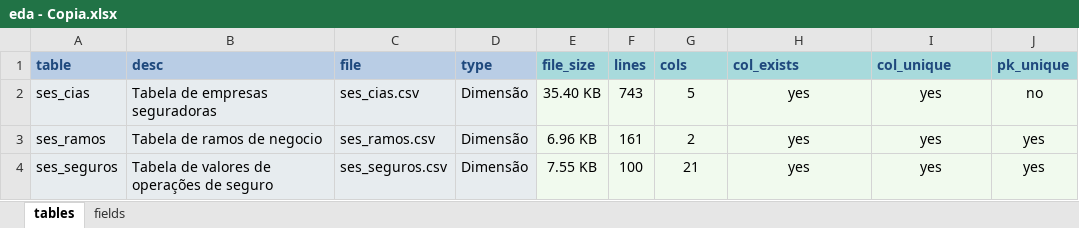
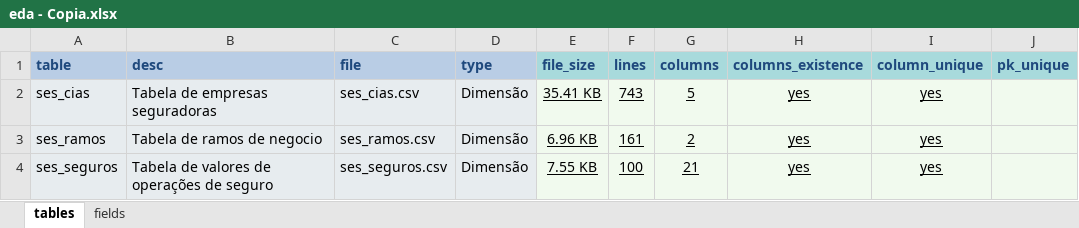
Before and after one commit to sergiorib/eda-to-excel, an Excel workbook: config/eda - Copia.xlsx, sheet tables, drawn as a sheet; values as stored, in another font and other column widths than the file's, no borders; the diff names each change by its address in the sheet, - before the commit and + after, or states it on an @@ line.

```diff
--- a/config/eda - Copia.xlsx (sheet tables)
+++ b/config/eda - Copia.xlsx (sheet tables)
-G1: cols
+G1: columns
-H1: col_exists
+H1: columns_existence
-I1: col_unique
+I1: column_unique
-E2 (file_size): 35.40 KB
+E2 (file_size): 35.41 KB
-E2:I4 underline: off
+E2:I4 underline: on
-J2 (pk_unique): no
+J2 (pk_unique): (empty)
-J3:J4 (pk_unique): yes
+J3:J4 (pk_unique): (empty)
```
Also changed, not shown: sheet fields, formulas that keep their value, config/eda.xlsx, 3 other files.
